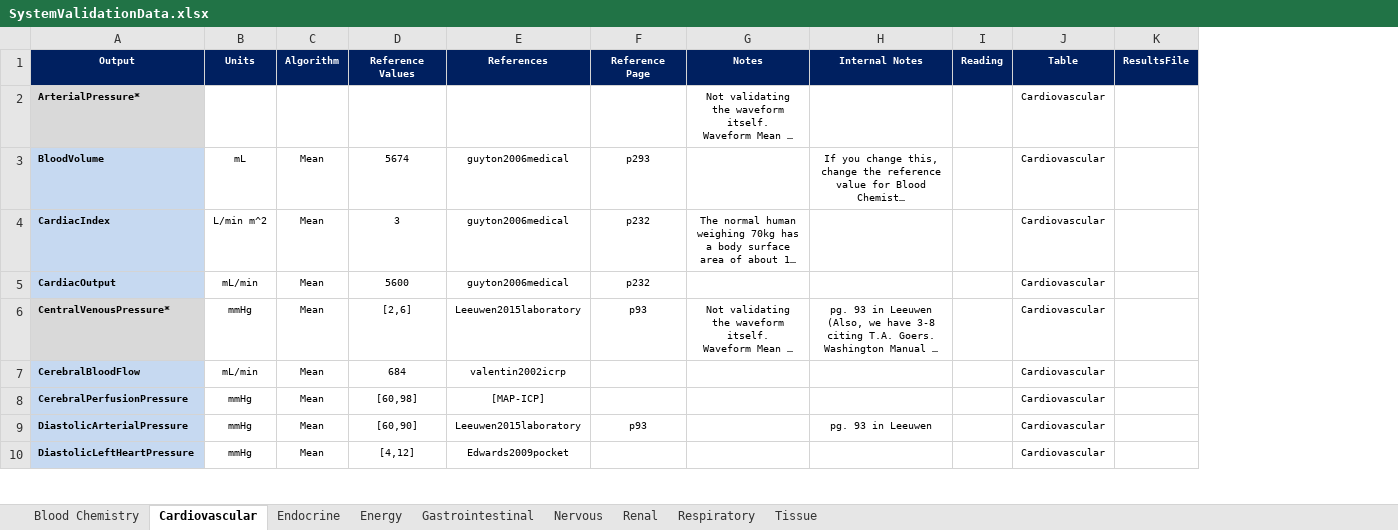
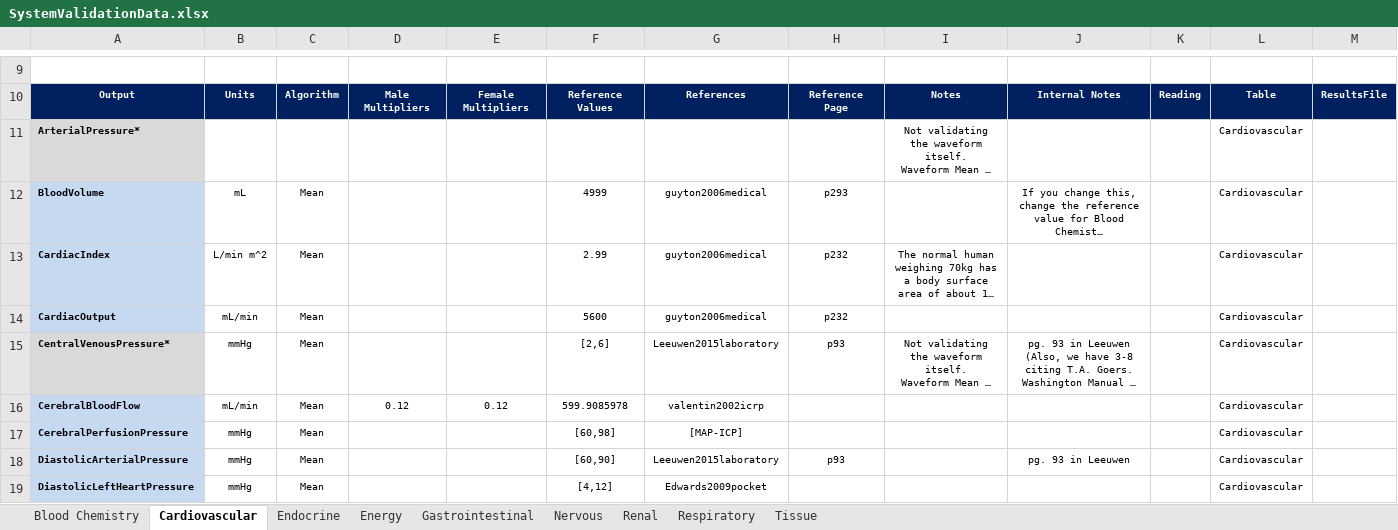
Before and after one commit to shawnhuyiwen/pulse, an Excel workbook: data/human/adult/validation/SystemValidationData.xlsx, sheet Cardiovascular, drawn as a sheet; only a part is shown, gaps mark what is left out; long unchanged cells end in …; values as stored, in another font and other column widths than the file's, no borders; addresses are those after the commit; rows hold the shown columns only; the diff covers the shown part only; the diff names each change by its address in the sheet, - before the commit and + after, or states it on an @@ line.

Commit message:
Updates to patient validation sheet for patient specific configurations. This will break validation without additional code to read and compare with the new columns and rows.

```diff
--- a/data/human/adult/validation/SystemValidationData.xlsx (sheet Cardiovascular)
+++ b/data/human/adult/validation/SystemValidationData.xlsx (sheet Cardiovascular)
+column D, rows 10-16: Male Multipliers |  |  |  |  |  | 0.12
+column E, rows 10-16: Female Multipliers |  |  |  |  |  | 0.12
+row 9: (empty)
-F12: 5674
+F12: 4999
-F13: 3
+F13: 2.99
-F16: 684
+F16: 599.9085978
```
Also changed, not shown: 8 added rows and 42 edited cells elsewhere in this sheet, formulas that keep their value.
